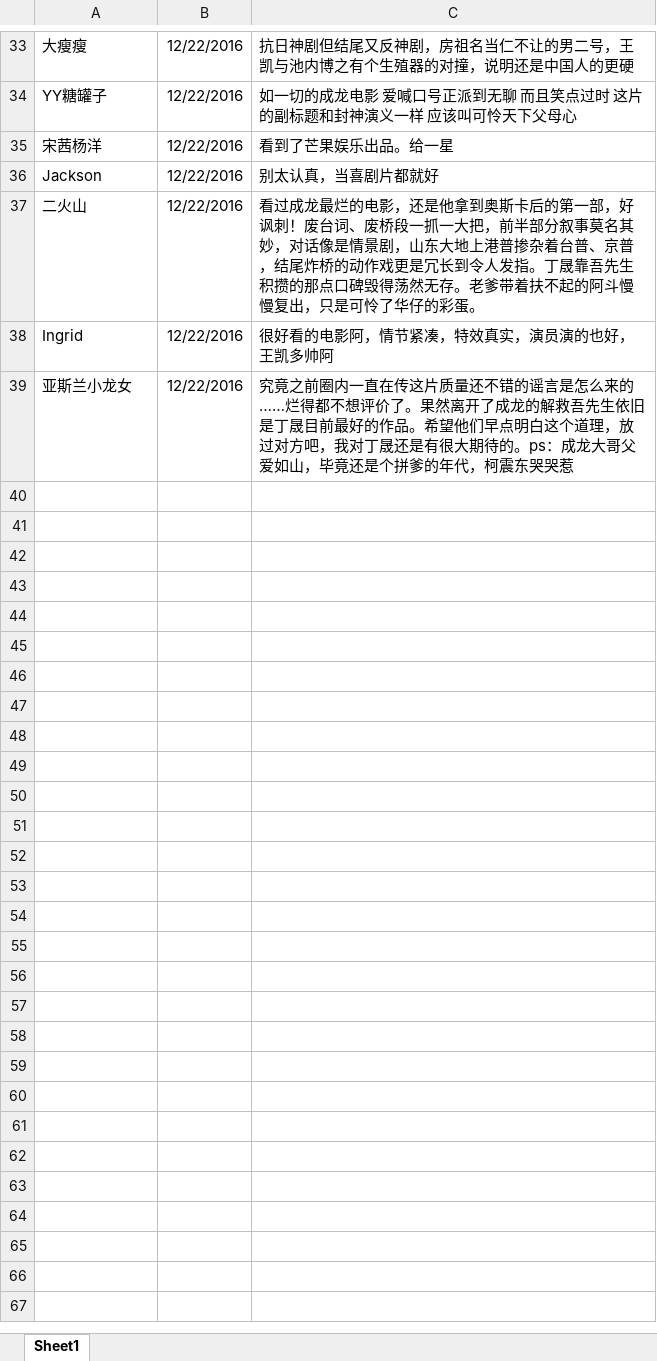
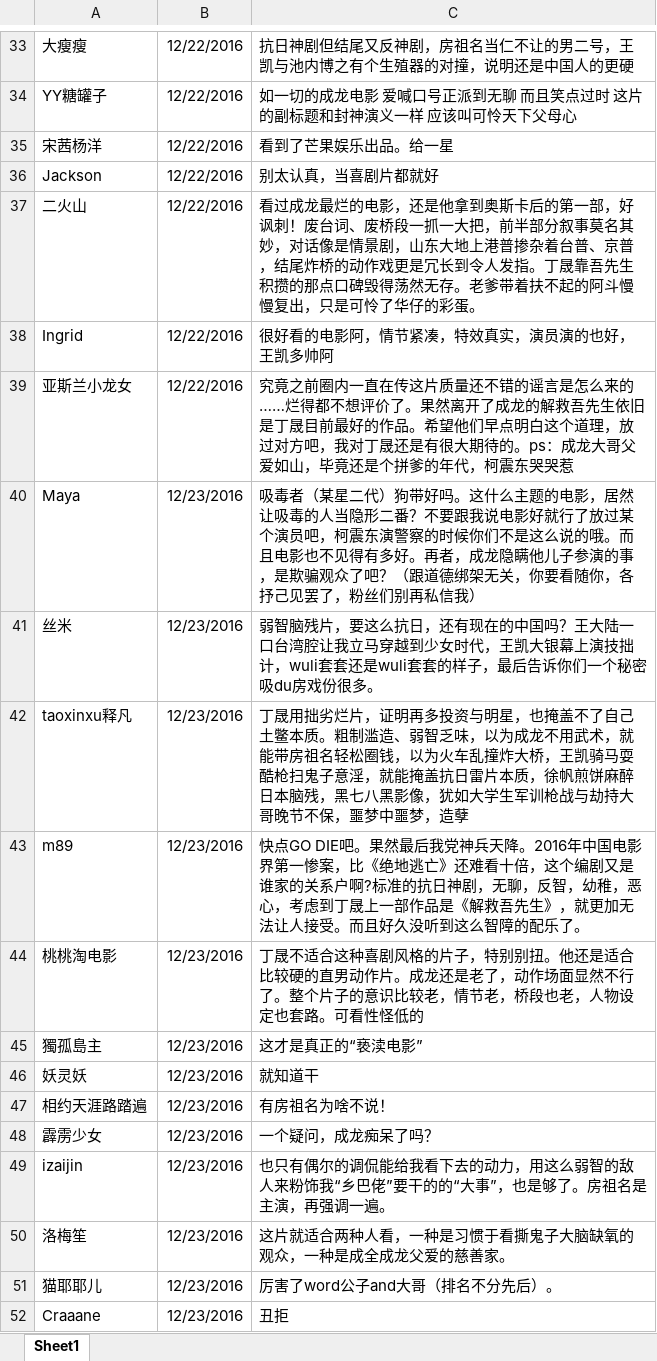
Before and after one commit to chuzhuangxs/R, an Excel workbook: learn/tiedaoworst.xlsx, sheet Sheet1, drawn as a sheet; only a part is shown, gaps mark what is left out; values as stored, in another font and other column widths than the file's, no borders; the diff names each change by its address in the sheet, - before the commit and + after, or states it on an @@ line.

```diff
--- a/learn/tiedaoworst.xlsx (sheet Sheet1)
+++ b/learn/tiedaoworst.xlsx (sheet Sheet1)
+row 40: Maya | 12/23/2016 | 吸毒者（某星二代）狗带好吗。这什么主题的电影，居然让吸毒的人当隐形二番？不要跟我说电影好就行了放过某个演员吧，柯震东演警察的时候你们不是这么说的哦。而且电影也不见得有多好。再者，成龙隐瞒他儿子参演的事，是欺骗观众了吧？（跟道德绑架无关，你要看随你，各抒己见罢了，粉丝们别再私信我）
+row 41: 丝米 | 12/23/2016 | 弱智脑残片，要这么抗日，还有现在的中国吗？王大陆一口台湾腔让我立马穿越到少女时代，王凯大银幕上演技拙计，wuli套套还是wuli套套的样子，最后告诉你们一个秘密吸du房戏份很多。
+row 42: taoxinxu释凡 | 12/23/2016 | 丁晟用拙劣烂片，证明再多投资与明星，也掩盖不了自己土鳖本质。粗制滥造、弱智乏味，以为成龙不用武术，就能带房祖名轻松圈钱，以为火车乱撞炸大桥，王凯骑马耍酷枪扫鬼子意淫，就能掩盖抗日雷片本质，徐帆煎饼麻醉日本脑残，黑七八黑影像，犹如大学生军训枪战与劫持大哥晚节不保，噩梦中噩梦，造孽
+row 43: m89 | 12/23/2016 | 快点GO DIE吧。果然最后我党神兵天降。2016年中国电影界第一惨案，比《绝地逃亡》还难看十倍，这个编剧又是谁家的关系户啊?标准的抗日神剧，无聊，反智，幼稚，恶心，考虑到丁晟上一部作品是《解救吾先生》，就更加无法让人接受。而且好久没听到这么智障的配乐了。
+row 44: 桃桃淘电影 | 12/23/2016 | 丁晟不适合这种喜剧风格的片子，特别别扭。他还是适合比较硬的直男动作片。成龙还是老了，动作场面显然不行了。整个片子的意识比较老，情节老，桥段也老，人物设定也套路。可看性怪低的
+row 45: 獨孤島主 | 12/23/2016 | 这才是真正的“亵渎电影”
+row 46: 妖灵妖 | 12/23/2016 | 就知道干
+row 47: 相约天涯路踏遍 | 12/23/2016 | 有房祖名为啥不说！
+row 48: 霹雳少女 | 12/23/2016 | 一个疑问，成龙痴呆了吗？
+row 49: izaijin | 12/23/2016 | 也只有偶尔的调侃能给我看下去的动力，用这么弱智的敌人来粉饰我“乡巴佬”要干的的“大事”，也是够了。房祖名是主演，再强调一遍。
+row 50: 洛梅笙 | 12/23/2016 | 这片就适合两种人看，一种是习惯于看撕鬼子大脑缺氧的观众，一种是成全成龙父爱的慈善家。
+row 51: 猫耶耶儿 | 12/23/2016 | 厉害了word公子and大哥（排名不分先后）。
+row 52: Craaane | 12/23/2016 | 丑拒
```
Also changed, not shown: learn/tiedao1.xlsx, 1 other file.
